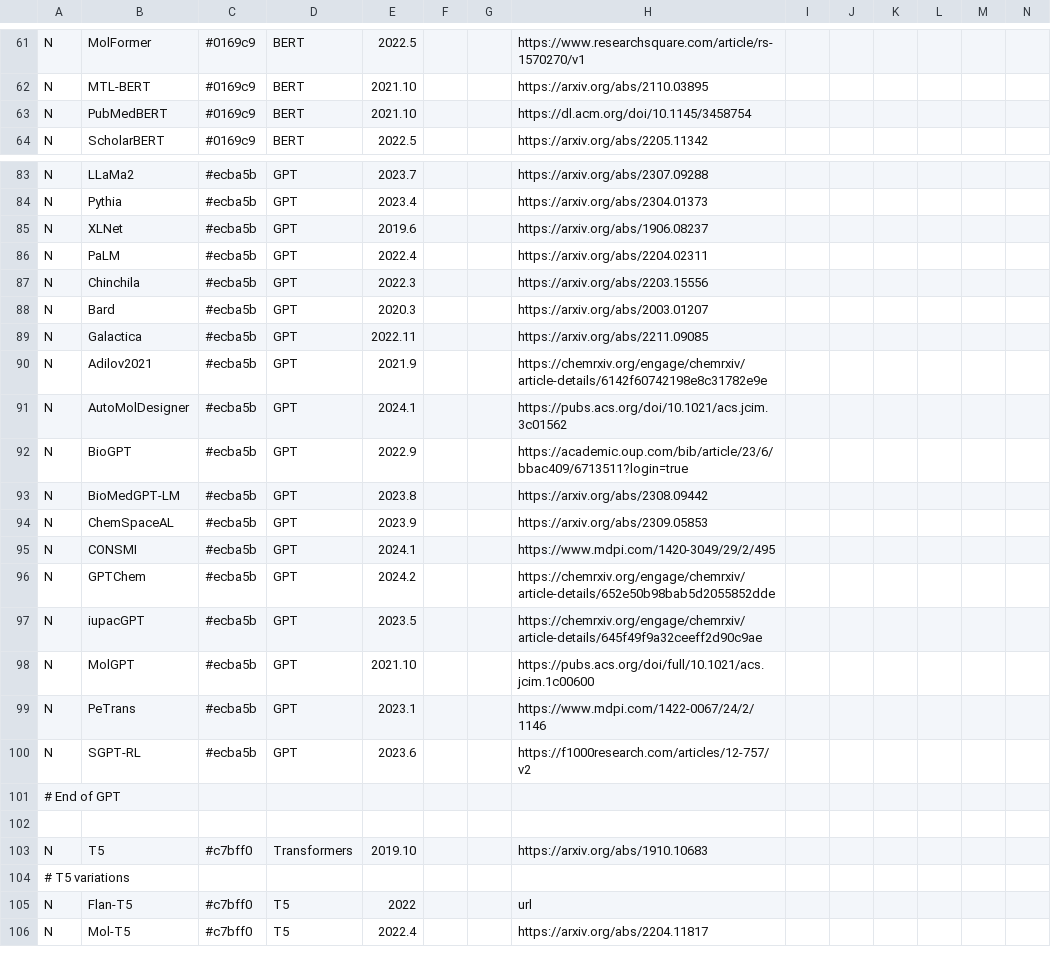
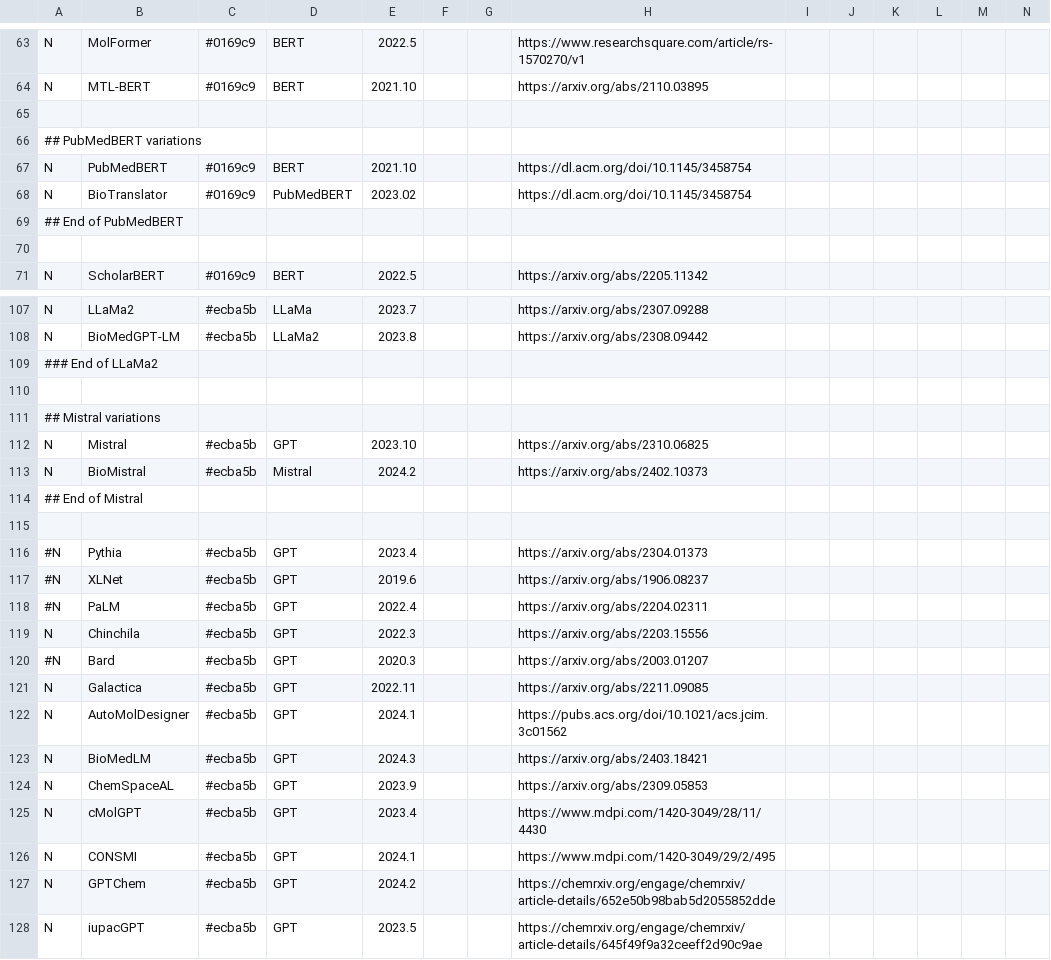
Before and after one commit to maykcaldas/LLMTimeline, a CSV file: llm_ldt.csv, drawn as a sheet; only a part is shown, gaps mark what is left out; the shorter side is filled out with more unchanged rows; removed rows and columns are numbered as before the commit, all else as after; rows hold the shown columns only; the diff covers the shown part only; the diff names each change by its address in the sheet, - before the commit and + after, or states it on an @@ line.

```diff
--- a/llm_ldt.csv
+++ b/llm_ldt.csv
+row 65: (empty)
+row 66: ## PubMedBERT variations
+row 68: N | BioTranslator | #0169c9 | PubMedBERT | 2023.02 |  |  | https://dl.acm.org/doi/10.1145/3458754
+row 69: ## End of PubMedBERT
+row 70: (empty)
-D107: GPT
+D107: LLaMa
+row 108: N | BioMedGPT-LM | #ecba5b | LLaMa2 | 2023.8 |  |  | https://arxiv.org/abs/2308.09442
+row 109: ### End of LLaMa2
+row 110: (empty)
+row 111: ## Mistral variations
+row 112: N | Mistral | #ecba5b | GPT | 2023.10 |  |  | https://arxiv.org/abs/2310.06825
+row 113: N | BioMistral | #ecba5b | Mistral | 2024.2 |  |  | https://arxiv.org/abs/2402.10373
+row 114: ## End of Mistral
+row 115: (empty)
-A116:A118: N
+A116:A118: #N
-A120: N
+A120: #N
-row 90: N | Adilov2021 | #ecba5b | GPT | 2021.9 |  |  | https://chemrxiv.org/engage/chemrxiv/article-details/6142f60742198e8c31782e9e
-row 92: N | BioGPT | #ecba5b | GPT | 2022.9 |  |  | https://academic.oup.com/bib/article/23/6/bbac409/6713511?login=true
-B123: BioMedGPT-LM
+B123: BioMedLM
-E123: 2023.8
+E123: 2024.3
-H123: https://arxiv.org/abs/2308.09442
+H123: https://arxiv.org/abs/2403.18421
+row 125: N | cMolGPT | #ecba5b | GPT | 2023.4 |  |  | https://www.mdpi.com/1420-3049/28/11/4430
```
Also changed, not shown: 20 added rows and 6 edited cells elsewhere in this file, 2 other files.
